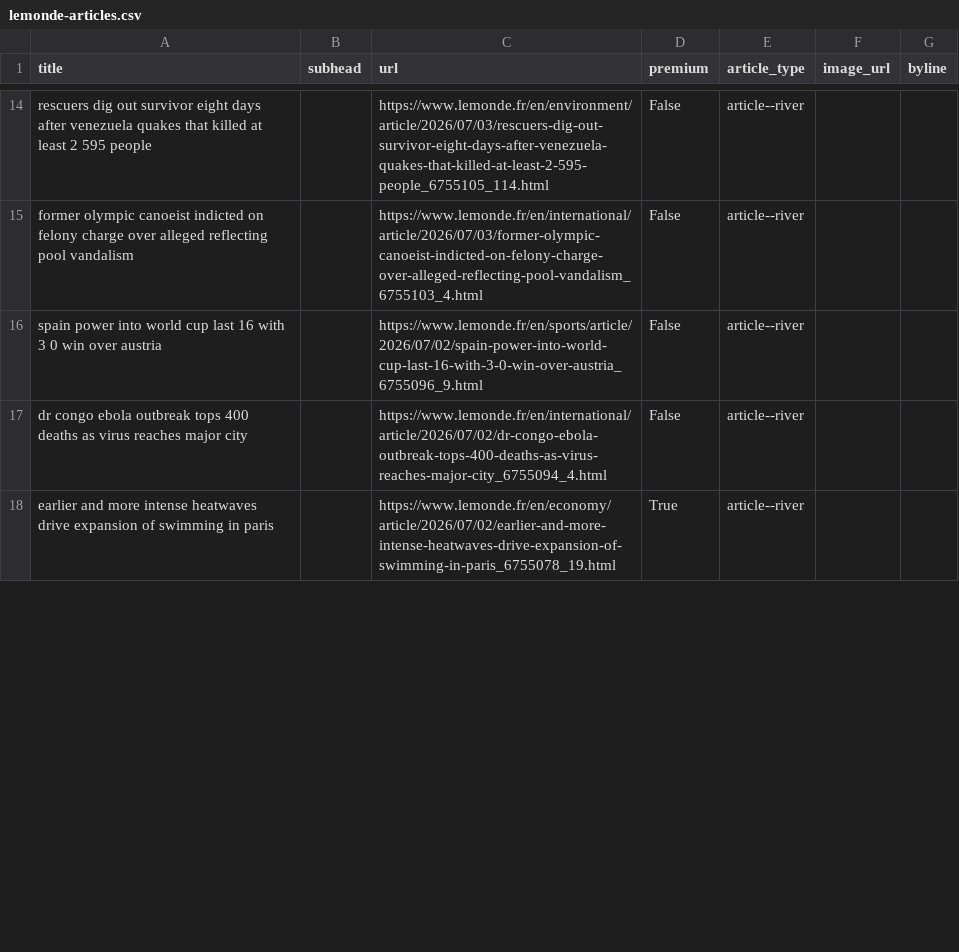
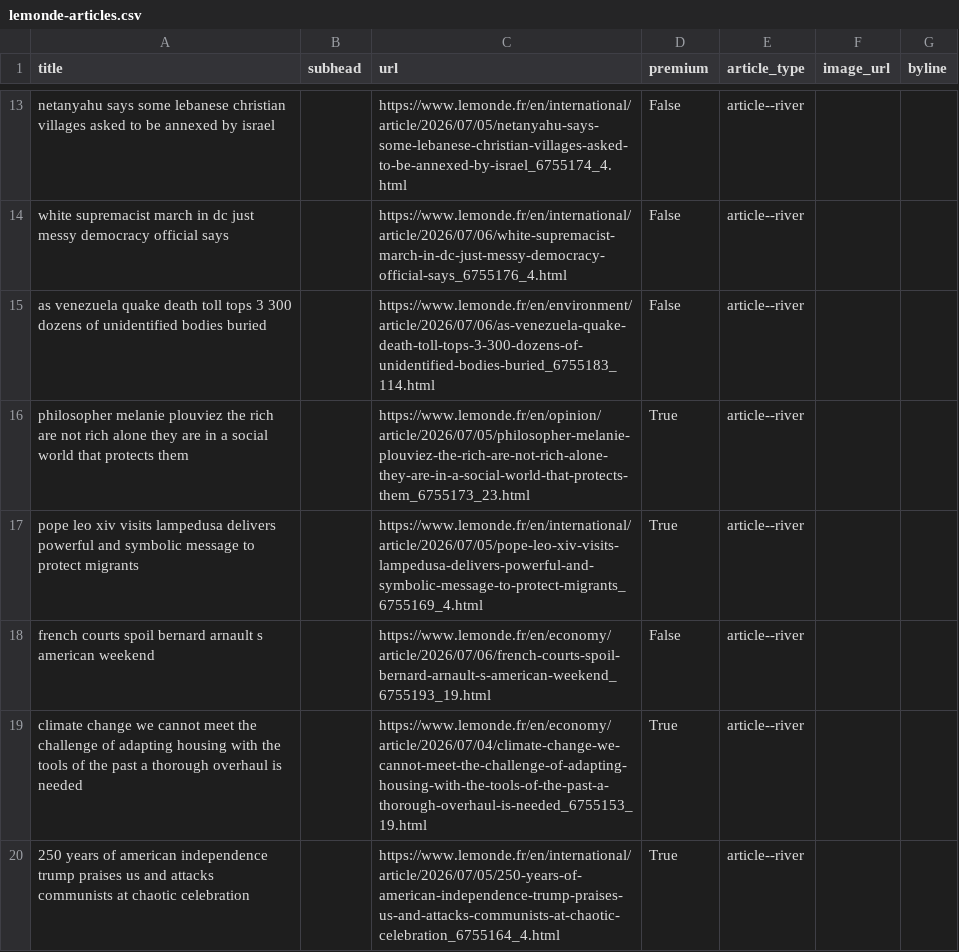
Before and after one commit to Isoparkes/Lede-LeMonde-AutoUpdate, a CSV file: lemonde-articles.csv, drawn as a sheet; only a part is shown, gaps mark what is left out; addresses are those after the commit; the diff covers the shown part only; the diff names each change by its address in the sheet, - before the commit and + after, or states it on an @@ line.

```diff
--- a/lemonde-articles.csv
+++ b/lemonde-articles.csv
-A13 (title): rescuers dig out survivor eight days after venezuela quakes that killed at least 2 595 people
+A13 (title): netanyahu says some lebanese christian villages asked to be annexed by israel
-C13 (url): https://www.lemonde.fr/en/environment/article/2026/07/03/rescuers-dig-out-survivor-eight-days-after-venezuela-quakes-that-killed-at-least-2-595-people_6755105_114.html
+C13 (url): https://www.lemonde.fr/en/international/article/2026/07/05/netanyahu-says-some-lebanese-christian-villages-asked-to-be-annexed-by-israel_6755174_4.html
-A14 (title): former olympic canoeist indicted on felony charge over alleged reflecting pool vandalism
+A14 (title): white supremacist march in dc just messy democracy official says
-C14 (url): https://www.lemonde.fr/en/international/article/2026/07/03/former-olympic-canoeist-indicted-on-felony-charge-over-alleged-reflecting-pool-vandalism_6755103_4.html
+C14 (url): https://www.lemonde.fr/en/international/article/2026/07/06/white-supremacist-march-in-dc-just-messy-democracy-official-says_6755176_4.html
-A15 (title): spain power into world cup last 16 with 3 0 win over austria
+A15 (title): as venezuela quake death toll tops 3 300 dozens of unidentified bodies buried
-C15 (url): https://www.lemonde.fr/en/sports/article/2026/07/02/spain-power-into-world-cup-last-16-with-3-0-win-over-austria_6755096_9.html
+C15 (url): https://www.lemonde.fr/en/environment/article/2026/07/06/as-venezuela-quake-death-toll-tops-3-300-dozens-of-unidentified-bodies-buried_6755183_114.html
+row 16: philosopher melanie plouviez the rich are not rich alone they are in a social world that protects them |  | https://www.lemonde.fr/en/opinion/article/2026/07/05/philosopher-melanie-plouviez-the-rich-are-not-rich-alone-they-are-in-a-social-world-that-protects-them_6755173_23.html | True | article--river
+row 17: pope leo xiv visits lampedusa delivers powerful and symbolic message to protect migrants |  | https://www.lemonde.fr/en/international/article/2026/07/05/pope-leo-xiv-visits-lampedusa-delivers-powerful-and-symbolic-message-to-protect-migrants_6755169_4.html | True | article--river
-A18 (title): dr congo ebola outbreak tops 400 deaths as virus reaches major city
+A18 (title): french courts spoil bernard arnault s american weekend
-C18 (url): https://www.lemonde.fr/en/international/article/2026/07/02/dr-congo-ebola-outbreak-tops-400-deaths-as-virus-reaches-major-city_6755094_4.html
+C18 (url): https://www.lemonde.fr/en/economy/article/2026/07/06/french-courts-spoil-bernard-arnault-s-american-weekend_6755193_19.html
+row 19: climate change we cannot meet the challenge of adapting housing with the tools of the past a thorough overhaul is needed |  | https://www.lemonde.fr/en/economy/article/2026/07/04/climate-change-we-cannot-meet-the-challenge-of-adapting-housing-with-the-tools-of-the-past-a-thorough-overhaul-is-needed_6755153_19.html | True | article--river
-A20 (title): earlier and more intense heatwaves drive expansion of swimming in paris
+A20 (title): 250 years of american independence trump praises us and attacks communists at chaotic celebration
-C20 (url): https://www.lemonde.fr/en/economy/article/2026/07/02/earlier-and-more-intense-heatwaves-drive-expansion-of-swimming-in-paris_6755078_19.html
+C20 (url): https://www.lemonde.fr/en/international/article/2026/07/05/250-years-of-american-independence-trump-praises-us-and-attacks-communists-at-chaotic-celebration_6755164_4.html
```
Also changed, not shown: 7 added rows, 8 removed rows and 30 edited cells elsewhere in this file.
